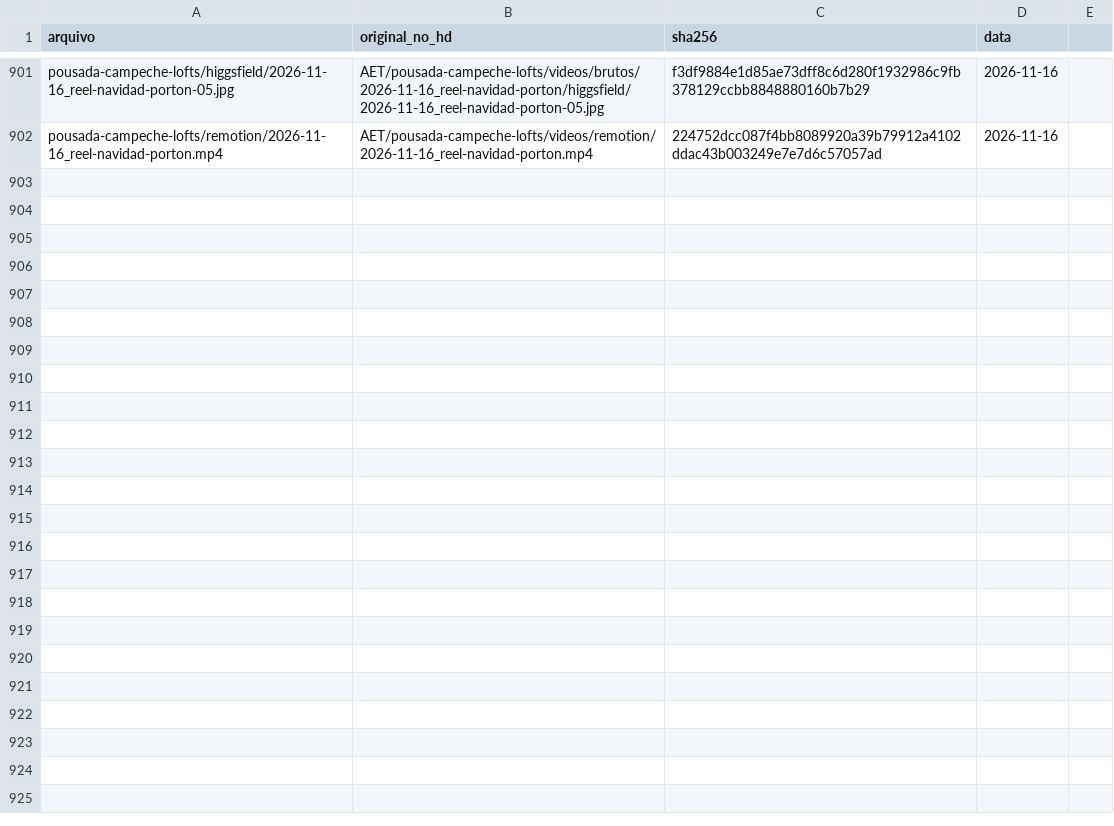
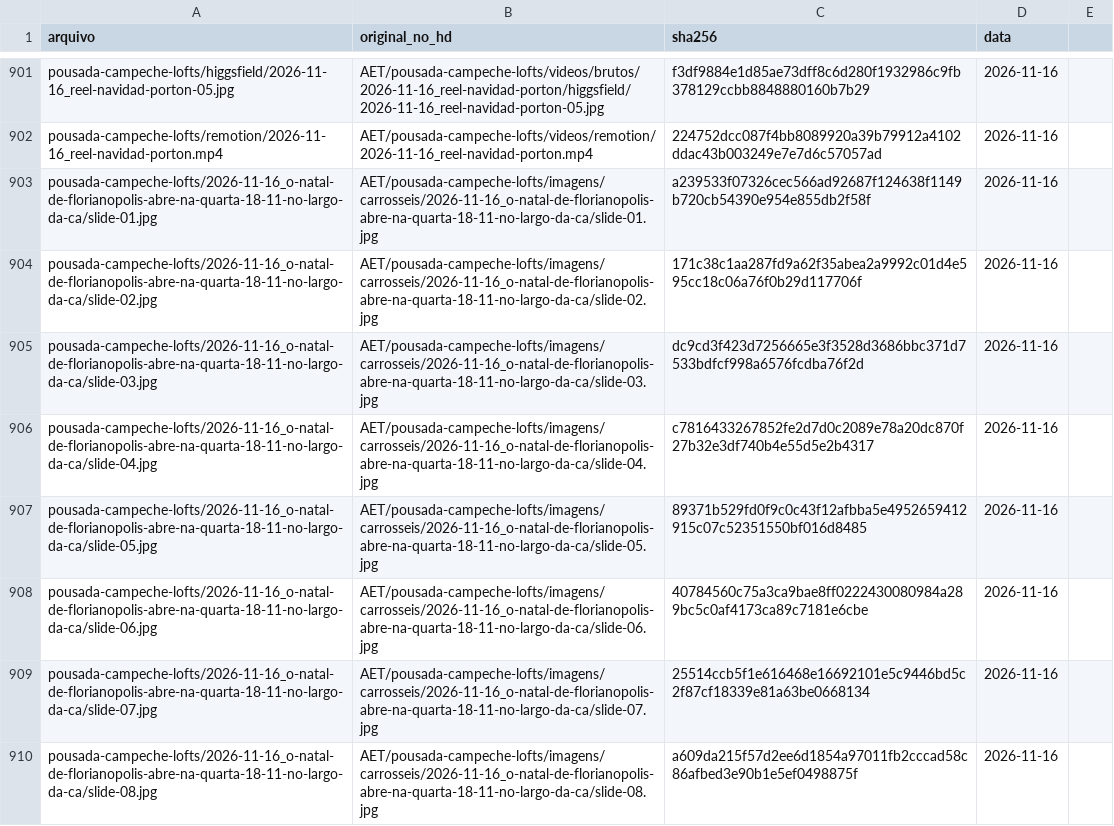
Before and after one commit to techaet/carrosseis-publico, a CSV file: manifesto.csv, drawn as a sheet; only a part is shown, gaps mark what is left out.

Commit message:
carrossel pousada-campeche-lofts/2026-11-16_o-natal-de-florianopolis-abre-na-quarta-18-11-no-largo-da-ca

```diff
--- a/manifesto.csv
+++ b/manifesto.csv
@@ -902 +902,9 @@ pousada-campeche-lofts/higgsfield/2026-11-16_reel-navidad-porton-05.jpg,AET/pous
 pousada-campeche-lofts/remotion/2026-11-16_reel-navidad-porton.mp4,AET/pousada-campeche-lofts/videos/remotion/2026-11-16_reel-navidad-porton.mp4,224752dcc087f4bb8089920a39b79912a4102ddac43b003249e7e7d6c57057ad,2026-11-16
+pousada-campeche-lofts/2026-11-16_o-natal-de-florianopolis-abre-na-quarta-18-11-no-largo-da-ca/slide-01.jpg,AET/pousada-campeche-lofts/imagens/carrosseis/2026-11-16_o-natal-de-florianopolis-abre-na-quarta-18-11-no-largo-da-ca/slide-01.jpg,a239533f07326cec566ad92687f124638f1149b720cb54390e954e855db2f58f,2026-11-16
+pousada-campeche-lofts/2026-11-16_o-natal-de-florianopolis-abre-na-quarta-18-11-no-largo-da-ca/slide-02.jpg,AET/pousada-campeche-lofts/imagens/carrosseis/2026-11-16_o-natal-de-florianopolis-abre-na-quarta-18-11-no-largo-da-ca/slide-02.jpg,171c38c1aa287fd9a62f35abea2a9992c01d4e595cc18c06a76f0b29d117706f,2026-11-16
+pousada-campeche-lofts/2026-11-16_o-natal-de-florianopolis-abre-na-quarta-18-11-no-largo-da-ca/slide-03.jpg,AET/pousada-campeche-lofts/imagens/carrosseis/2026-11-16_o-natal-de-florianopolis-abre-na-quarta-18-11-no-largo-da-ca/slide-03.jpg,dc9cd3f423d7256665e3f3528d3686bbc371d7533bdfcf998a6576fcdba76f2d,2026-11-16
+pousada-campeche-lofts/2026-11-16_o-natal-de-florianopolis-abre-na-quarta-18-11-no-largo-da-ca/slide-04.jpg,AET/pousada-campeche-lofts/imagens/carrosseis/2026-11-16_o-natal-de-florianopolis-abre-na-quarta-18-11-no-largo-da-ca/slide-04.jpg,c7816433267852fe2d7d0c2089e78a20dc870f27b32e3df740b4e55d5e2b4317,2026-11-16
+pousada-campeche-lofts/2026-11-16_o-natal-de-florianopolis-abre-na-quarta-18-11-no-largo-da-ca/slide-05.jpg,AET/pousada-campeche-lofts/imagens/carrosseis/2026-11-16_o-natal-de-florianopolis-abre-na-quarta-18-11-no-largo-da-ca/slide-05.jpg,89371b529fd0f9c0c43f12afbba5e4952659412915c07c52351550bf016d8485,2026-11-16
+pousada-campeche-lofts/2026-11-16_o-natal-de-florianopolis-abre-na-quarta-18-11-no-largo-da-ca/slide-06.jpg,AET/pousada-campeche-lofts/imagens/carrosseis/2026-11-16_o-natal-de-florianopolis-abre-na-quarta-18-11-no-largo-da-ca/slide-06.jpg,40784560c75a3ca9bae8ff0222430080984a289bc5c0af4173ca89c7181e6cbe,2026-11-16
+pousada-campeche-lofts/2026-11-16_o-natal-de-florianopolis-abre-na-quarta-18-11-no-largo-da-ca/slide-07.jpg,AET/pousada-campeche-lofts/imagens/carrosseis/2026-11-16_o-natal-de-florianopolis-abre-na-quarta-18-11-no-largo-da-ca/slide-07.jpg,25514ccb5f1e616468e16692101e5c9446bd5c2f87cf18339e81a63be0668134,2026-11-16
+pousada-campeche-lofts/2026-11-16_o-natal-de-florianopolis-abre-na-quarta-18-11-no-largo-da-ca/slide-08.jpg,AET/pousada-campeche-lofts/imagens/carrosseis/2026-11-16_o-natal-de-florianopolis-abre-na-quarta-18-11-no-largo-da-ca/slide-08.jpg,a609da215f57d2ee6d1854a97011fb2cccad58c86afbed3e90b1e5ef0498875f,2026-11-16
```
Also changed, not shown: 8 other files.
